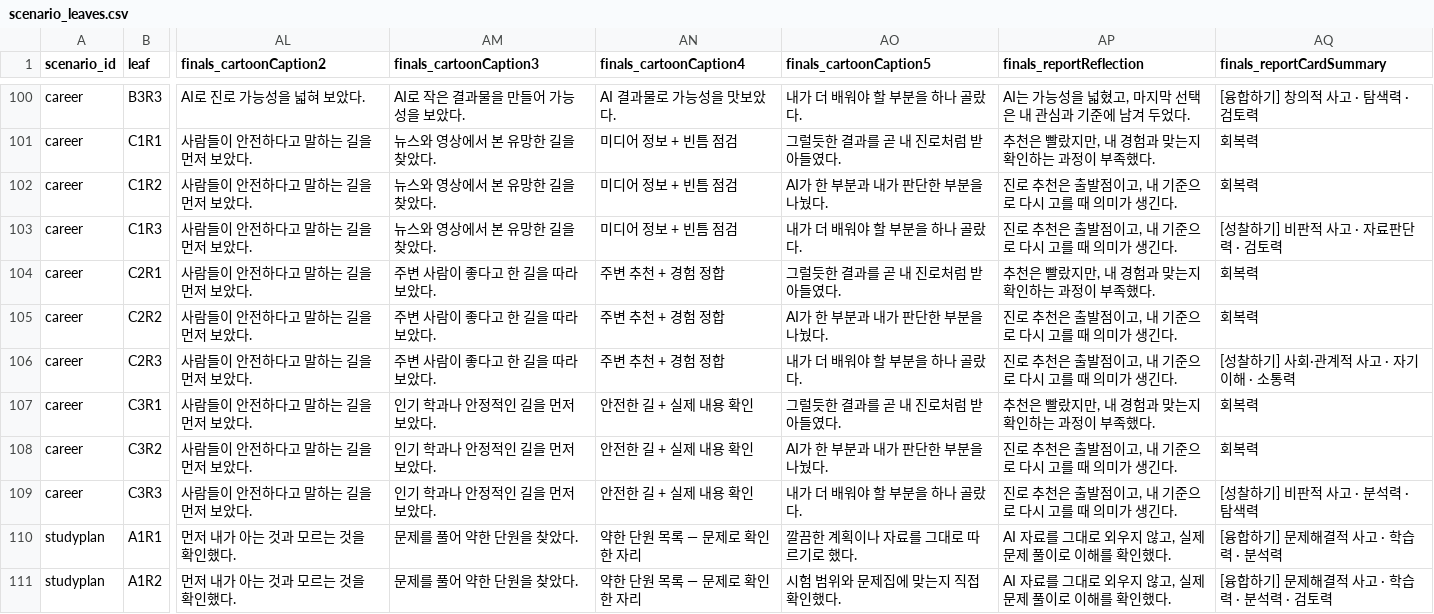
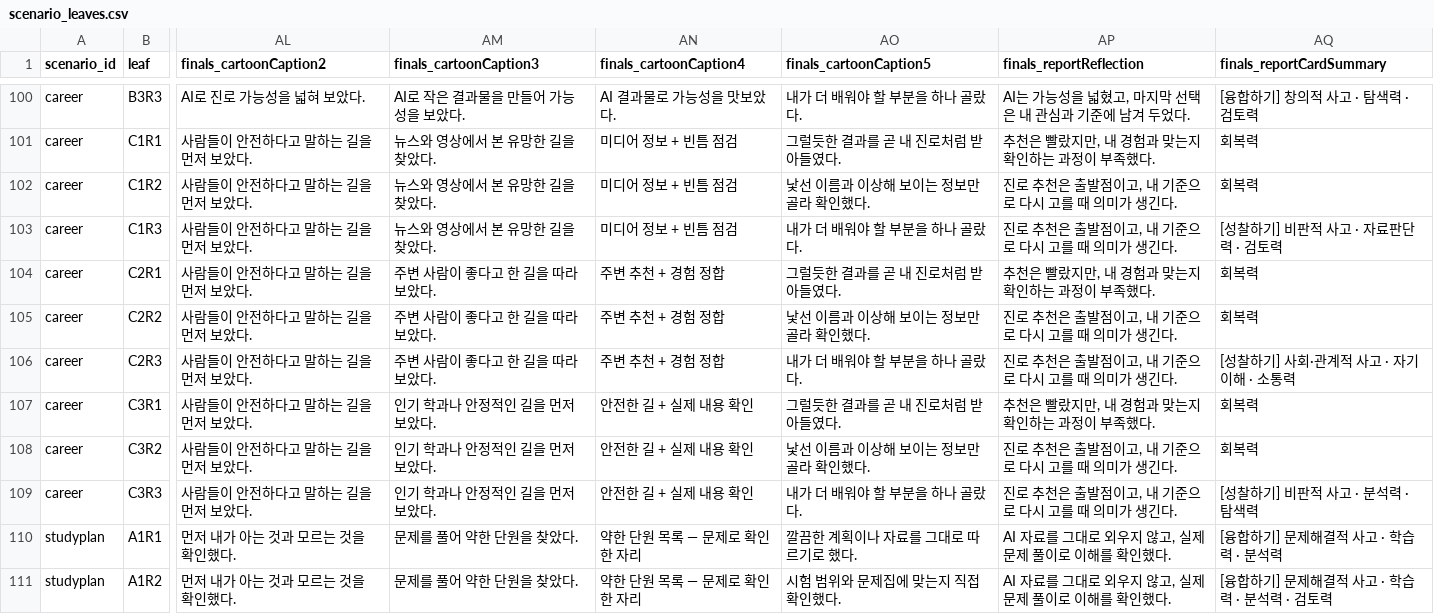
Before and after one commit to mice3nyc/ari_gitrepo_1, a CSV file: ai-literacy-delegation-boundary/v13-mid/data/scenario_leaves.csv, drawn as a sheet; only a part is shown, gaps mark what is left out; the diff covers the shown part only; the diff names each change by its address in the sheet, - before the commit and + after, or states it on an @@ line.

```diff
--- a/ai-literacy-delegation-boundary/v13-mid/data/scenario_leaves.csv
+++ b/ai-literacy-delegation-boundary/v13-mid/data/scenario_leaves.csv
-AO102 (finals_cartoonCaption5): AI가 한 부분과 내가 판단한 부분을 나눴다.
+AO102 (finals_cartoonCaption5): 낯선 이름과 이상해 보이는 정보만 골라 확인했다.
-AO105 (finals_cartoonCaption5): AI가 한 부분과 내가 판단한 부분을 나눴다.
+AO105 (finals_cartoonCaption5): 낯선 이름과 이상해 보이는 정보만 골라 확인했다.
-AO108 (finals_cartoonCaption5): AI가 한 부분과 내가 판단한 부분을 나눴다.
+AO108 (finals_cartoonCaption5): 낯선 이름과 이상해 보이는 정보만 골라 확인했다.
```
Also changed, not shown: 72 edited cells elsewhere in this file, ai-literacy-delegation-boundary/v13-mid/data/scenario_choices.csv, 29 other files.
